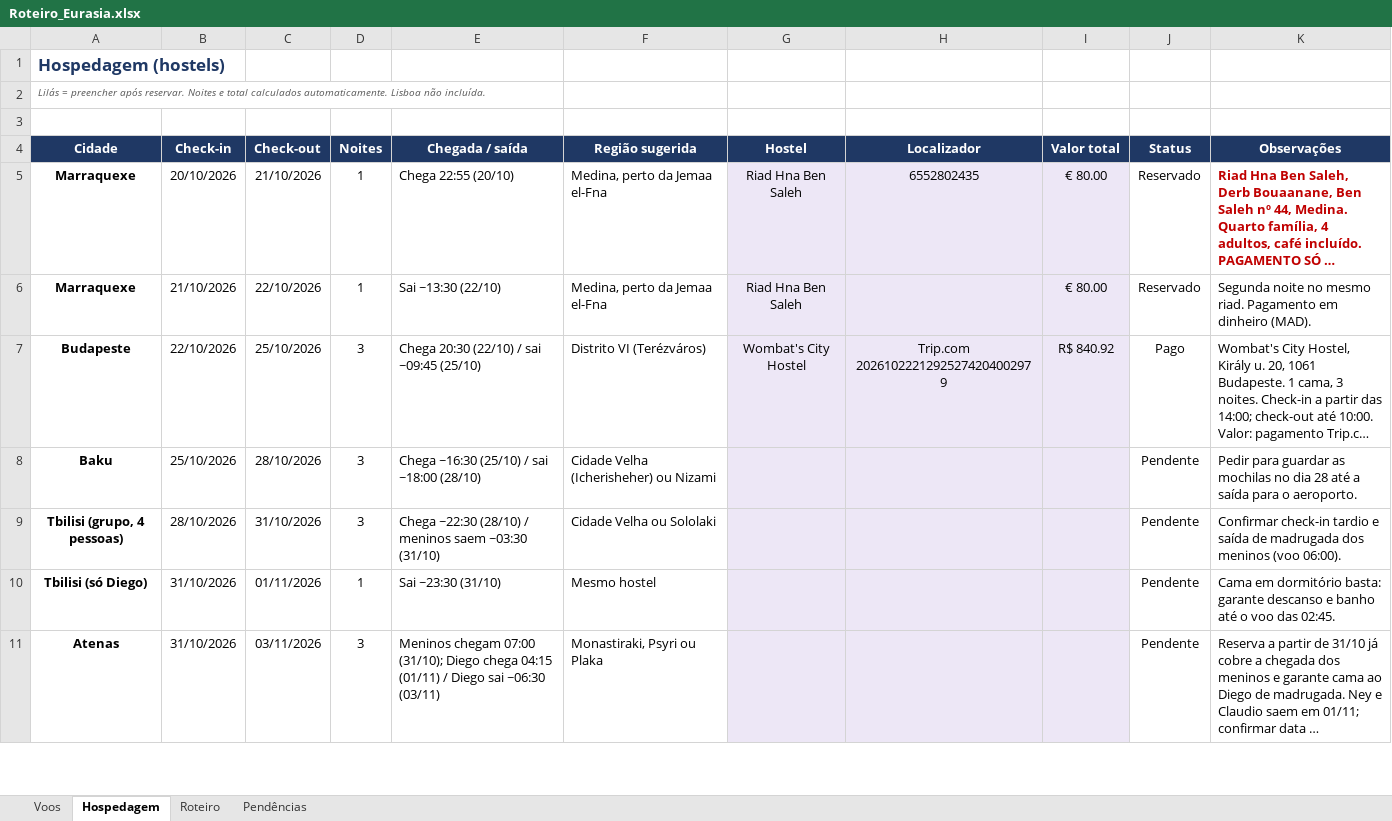
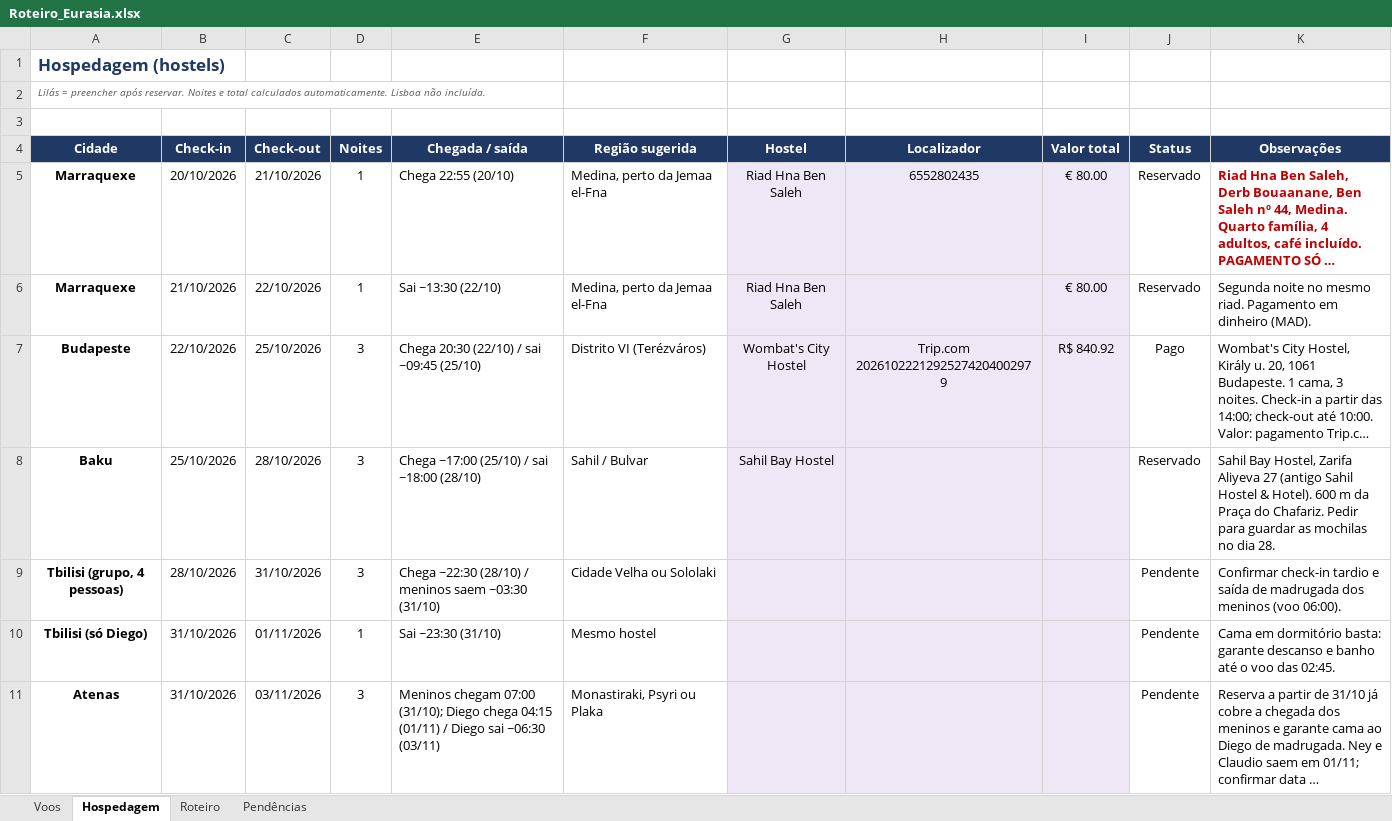
Before and after one commit to dkovags/claude-code, an Excel workbook: Eurasia/Roteiro_Eurasia.xlsx, sheet Hospedagem, drawn as a sheet; only a part is shown; long unchanged cells end in …; values as stored, in another font and other column widths than the file's, no borders; conditional formats not drawn; the diff names each change by its address in the sheet, - before the commit and + after, or states it on an @@ line.

```diff
--- a/Eurasia/Roteiro_Eurasia.xlsx (sheet Hospedagem)
+++ b/Eurasia/Roteiro_Eurasia.xlsx (sheet Hospedagem)
-E8 (Chegada / saída): Chega ~16:30 (25/10) / sai ~18:00 (28/10)
+E8 (Chegada / saída): Chega ~17:00 (25/10) / sai ~18:00 (28/10)
-F8 (Região sugerida): Cidade Velha (Icherisheher) ou Nizami
+F8 (Região sugerida): Sahil / Bulvar
-G8 (Hostel): (empty)
+G8 (Hostel): Sahil Bay Hostel
-J8 (Status): Pendente
+J8 (Status): Reservado
-K8 (Observações): Pedir para guardar as mochilas no dia 28 até a saída para o aeroporto.
+K8 (Observações): Sahil Bay Hostel, Zarifa Aliyeva 27 (antigo Sahil Hostel & Hotel). 600 m da Praça do Chafariz. Pedir para guardar as mochilas no dia 28.
```
Also changed, not shown: sheet Roteiro, sheet Pendências.
